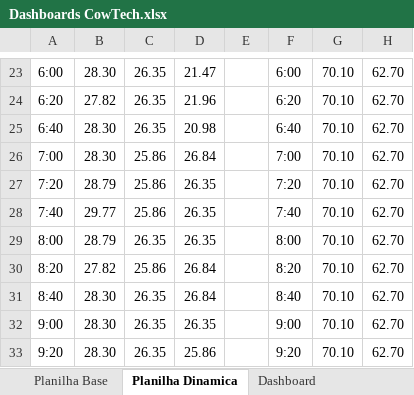
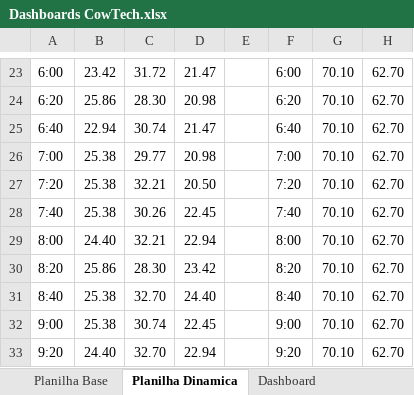
Before and after one commit to VitorHLima/CowTech, an Excel workbook: Documentação/Documentos/Dashboards CowTech.xlsx, sheet Planilha Dinamica, drawn as a sheet; only a part is shown, gaps mark what is left out; values as stored, in another font and other column widths than the file's, no borders; the diff covers the shown part only; the diff names each change by its address in the sheet, - before the commit and + after, or states it on an @@ line.

```diff
--- a/Documentação/Documentos/Dashboards CowTech.xlsx (sheet Planilha Dinamica)
+++ b/Documentação/Documentos/Dashboards CowTech.xlsx (sheet Planilha Dinamica)
-B23: 28.30
+B23: 23.42
-C23: 26.35
+C23: 31.72
-B24: 27.82
+B24: 25.86
-C24: 26.35
+C24: 28.30
-D24: 21.96
+D24: 20.98
-B25: 28.30
+B25: 22.94
-C25: 26.35
+C25: 30.74
-D25: 20.98
+D25: 21.47
-B26: 28.30
+B26: 25.38
-C26: 25.86
+C26: 29.77
-D26: 26.84
+D26: 20.98
-B27: 28.79
+B27: 25.38
-C27: 25.86
+C27: 32.21
-D27: 26.35
+D27: 20.50
-B28: 29.77
+B28: 25.38
-C28: 25.86
+C28: 30.26
-D28: 26.35
+D28: 22.45
-B29: 28.79
+B29: 24.40
-C29: 26.35
+C29: 32.21
-D29: 26.35
+D29: 22.94
-B30: 27.82
+B30: 25.86
-C30: 25.86
+C30: 28.30
-D30: 26.84
+D30: 23.42
-B31:B32: 28.30
+B31:B32: 25.38
-C31: 26.35
+C31: 32.70
-D31: 26.84
+D31: 24.40
-C32: 26.35
+C32: 30.74
-D32: 26.35
+D32: 22.45
-B33: 28.30
+B33: 24.40
-C33: 26.35
+C33: 32.70
-D33: 25.86
+D33: 22.94
```
Also changed, not shown: 192 edited cells elsewhere in this sheet, charts or pictures.
